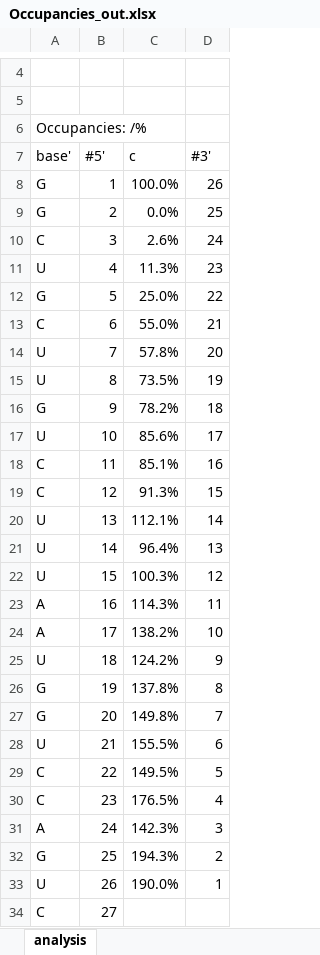
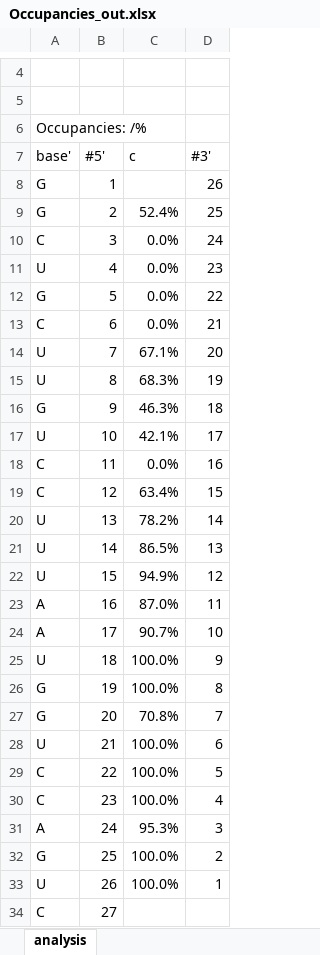
Before and after one commit to michael-palasser/FAST-MS, an Excel workbook: Spectral_data/Occupancies_out.xlsx, sheet analysis, drawn as a sheet; only a part is shown, gaps mark what is left out; values as stored, in another font and other column widths than the file's, no borders; charts and pictures not drawn; the diff covers the shown part only; the diff names each change by its address in the sheet, - before the commit and + after, or states it on an @@ line.

```diff
--- a/Spectral_data/Occupancies_out.xlsx (sheet analysis)
+++ b/Spectral_data/Occupancies_out.xlsx (sheet analysis)
-C8: 100.0%
+C8: (empty)
-C9: 0.0%
+C9: 52.4%
-C10: 2.6%
+C10: 0.0%
-C11: 11.3%
+C11: 0.0%
-C12: 25.0%
+C12: 0.0%
-C13: 55.0%
+C13: 0.0%
-C14: 57.8%
+C14: 67.1%
-C15: 73.5%
+C15: 68.3%
-C16: 78.2%
+C16: 46.3%
-C17: 85.6%
+C17: 42.1%
-C18: 85.1%
+C18: 0.0%
-C19: 91.3%
+C19: 63.4%
-C20: 112.1%
+C20: 78.2%
-C21: 96.4%
+C21: 86.5%
-C22: 100.3%
+C22: 94.9%
-C23: 114.3%
+C23: 87.0%
-C24: 138.2%
+C24: 90.7%
-C25: 124.2%
+C25: 100.0%
-C26: 137.8%
+C26: 100.0%
-C27: 149.8%
+C27: 70.8%
-C28: 155.5%
+C28: 100.0%
-C29: 149.5%
+C29: 100.0%
-C30: 176.5%
+C30: 100.0%
-C31: 142.3%
+C31: 95.3%
-C32: 194.3%
+C32: 100.0%
-C33: 190.0%
+C33: 100.0%
```
Also changed, not shown: 1 edited cell elsewhere in this sheet, charts or pictures, 15 other files.
